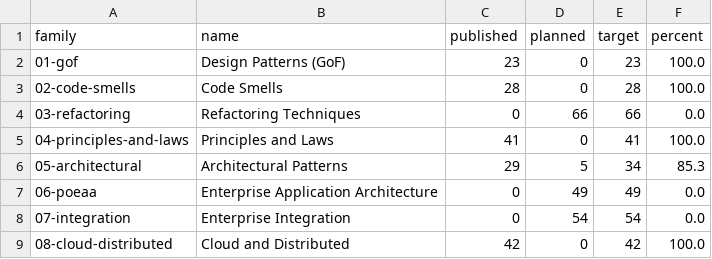
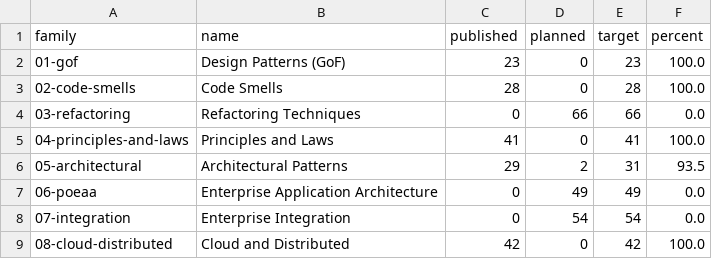
Before and after one commit to mjmirza/patterns, a CSV file: dist/catalogue-status.csv, drawn as a sheet; only a part is shown.

Commit message:
chore(queue): remove 3 duplicate authoring-queue entries (#123)
Found while pulling round 107's batch: all three were the family-05
relabeling collision. CQRS as Architecture is already published as
patterns/08-cloud-distributed/cqrs.md, Service Mesh and API Gateway
are already published under patterns/10-microservices/ with the exact
same slugs, just queued a second time targeting 05-architectural.

target_total corrects 859 -> 856, matching the 3 removed entries.
Gates unaffected (JSON-only change, no published content touched):
structure 362/362, prose 380/380, code 1236/1236, markdownlint
0 issues in 378 files.

```diff
--- a/dist/catalogue-status.csv
+++ b/dist/catalogue-status.csv
@@ -5,3 +5,3 @@ family,name,published,planned,target,percent
 04-principles-and-laws,Principles and Laws,41,0,41,100.0
-05-architectural,Architectural Patterns,29,5,34,85.3
+05-architectural,Architectural Patterns,29,2,31,93.5
 06-poeaa,Enterprise Application Architecture,0,49,49,0.0
```
Also changed, not shown: 4 other files.
